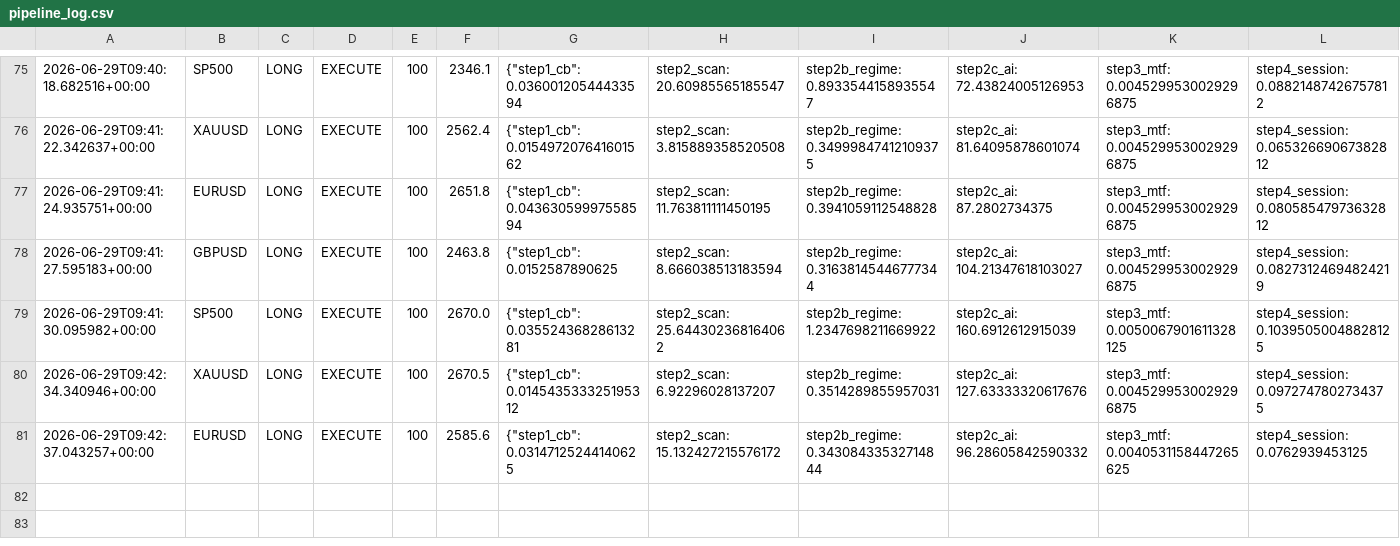
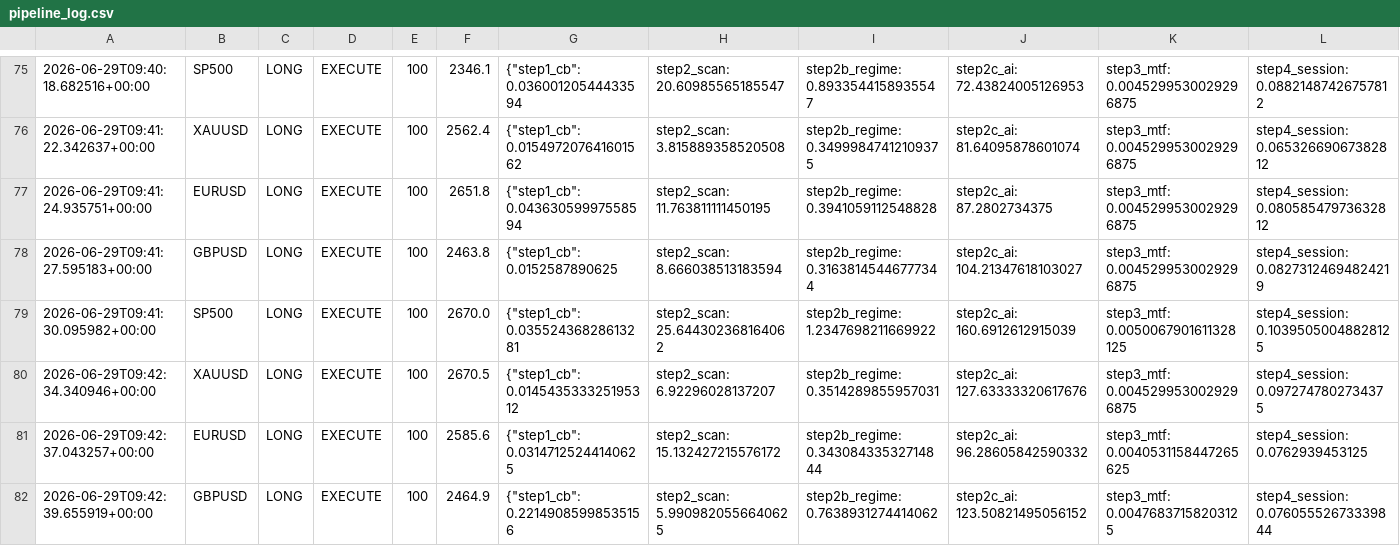
Before and after one commit to Ajay-NooB143/exchange_gateway, a CSV file: logs/pipeline_log.csv, drawn as a sheet; only a part is shown, gaps mark what is left out; rows hold the shown columns only; the diff names each change by its address in the sheet, - before the commit and + after, or states it on an @@ line.

Commit message:
signal: SP500 LONG 100 2026-06-29T09:42:42.149431+00:00

```diff
--- a/logs/pipeline_log.csv
+++ b/logs/pipeline_log.csv
+row 82: 2026-06-29T09:42:39.655919+00:00 | GBPUSD | LONG | EXECUTE | 100 | 2464.9 | {"step1_cb": 0.22149085998535156 | step2_scan: 5.9909820556640625 | step2b_regime: 0.7638931274414062 | step2c_ai: 123.50821495056152 | step3_mtf: 0.00476837158203125 | step4_session: 0.07605552673339844
```
Also changed, not shown: logs/signals_SP500.csv, 1 other file.
